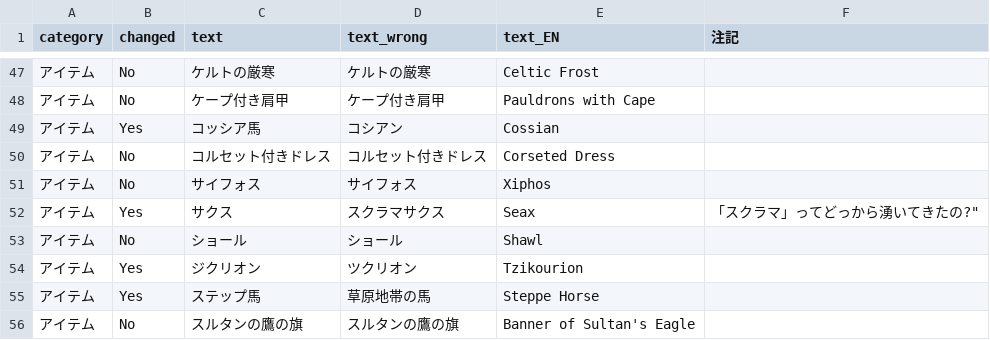
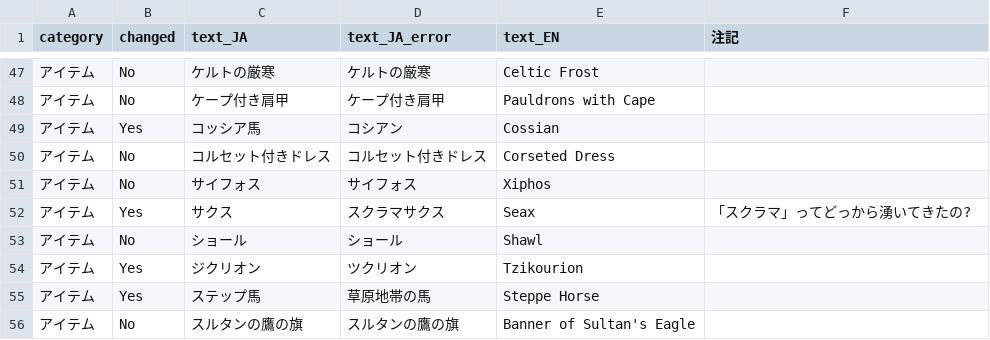
Before and after one commit to Gedevan-Aleksizde/MB2BL-JP, a CSV file: tools/terms.csv (was comparison.csv), drawn as a sheet; only a part is shown, gaps mark what is left out; the diff names each change by its address in the sheet, - before the commit and + after, or states it on an @@ line.

```diff
--- a/comparison.csv
+++ b/tools/terms.csv
-C1: text
+C1: text_JA
-D1: text_wrong
+D1: text_JA_error
-F52 (注記): 「スクラマ」ってどっから湧いてきたの?"
+F52 (注記): 「スクラマ」ってどっから湧いてきたの?
```
Also changed, not shown: 2 other files.
